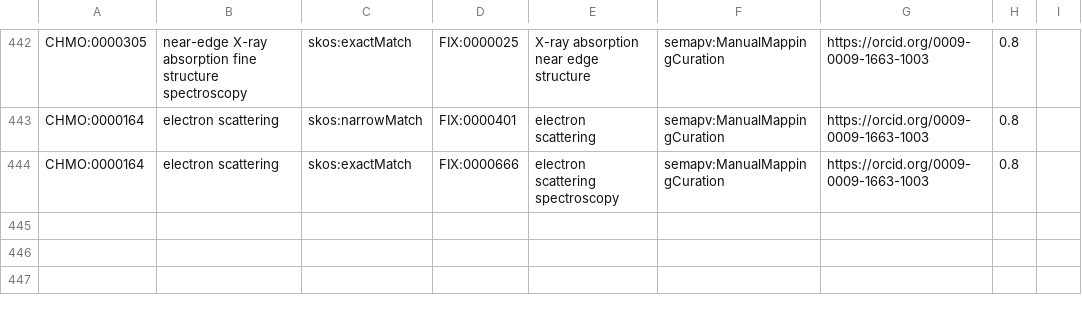
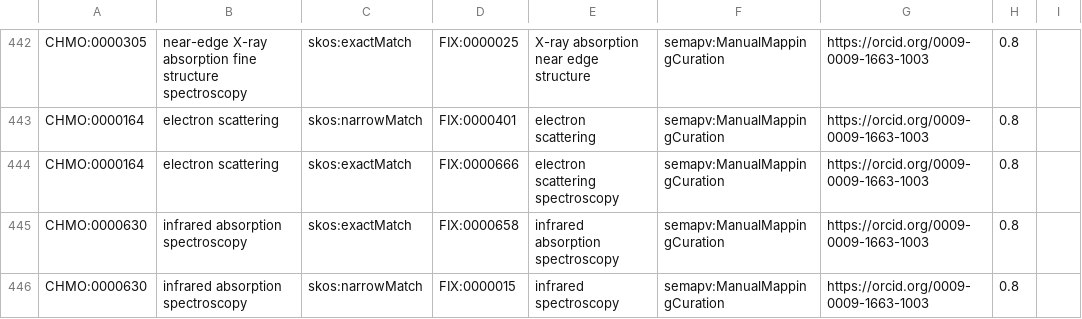
Before and after one commit to NFDI4Chem/rsc-cmo, a TSV file: src/mappings/fix-mappings.tsv, drawn as a sheet; only a part is shown, gaps mark what is left out.

Commit message:
Added CHMO:0000630 to fix mapping

```diff
--- a/src/mappings/fix-mappings.tsv
+++ b/src/mappings/fix-mappings.tsv
@@ -444 +444,3 @@ CHMO:0000164	electron scattering	skos:narrowMatch	FIX:0000401	electron scatterin
 CHMO:0000164	electron scattering	skos:exactMatch	FIX:0000666	electron scattering spectroscopy	semapv:ManualMappingCuration	https://orcid.org/0009-0009-1663-1003	0.8
+CHMO:0000630	infrared absorption spectroscopy	skos:exactMatch	FIX:0000658	infrared absorption spectroscopy	semapv:ManualMappingCuration	https://orcid.org/0009-0009-1663-1003	0.8
+CHMO:0000630	infrared absorption spectroscopy	skos:narrowMatch	FIX:0000015	infrared spectroscopy	semapv:ManualMappingCuration	https://orcid.org/0009-0009-1663-1003	0.8
```
